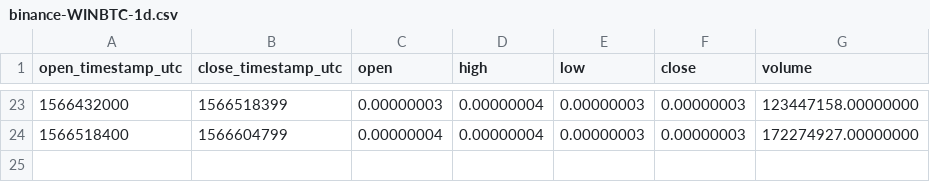
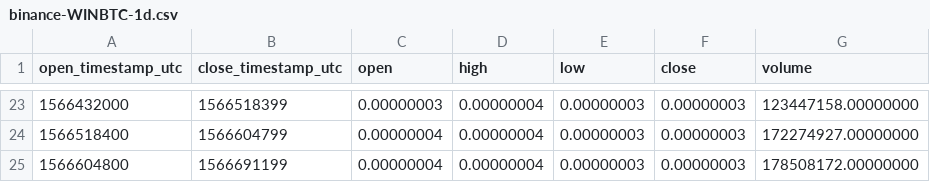
Before and after one commit to cryptobigbro/binance-WINBTC, a CSV file: binance-WINBTC-1d.csv, drawn as a sheet; only a part is shown, gaps mark what is left out; the diff names each change by its address in the sheet, - before the commit and + after, or states it on an @@ line.

```diff
--- a/binance-WINBTC-1d.csv
+++ b/binance-WINBTC-1d.csv
+row 25: 1566604800 | 1566691199 | 0.00000004 | 0.00000004 | 0.00000003 | 0.00000003 | 178508172.00000000
```
Also changed, not shown: binance-WINBTC-1h.csv, 1 other file.
